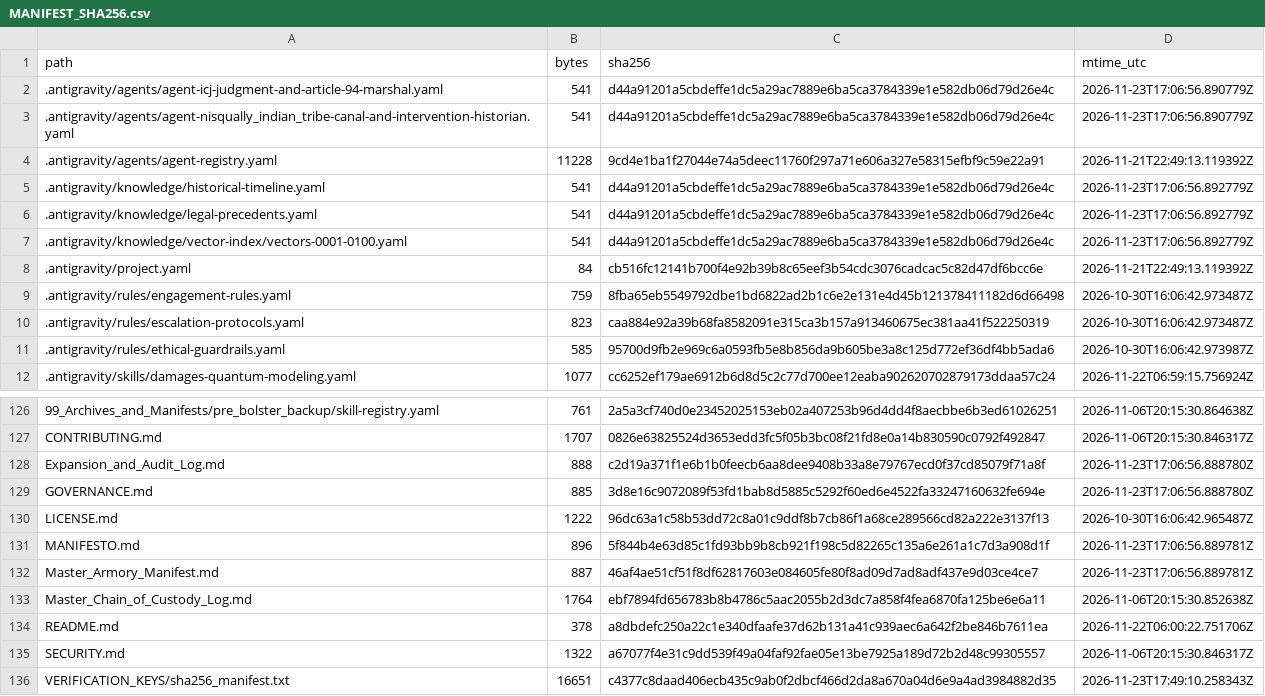
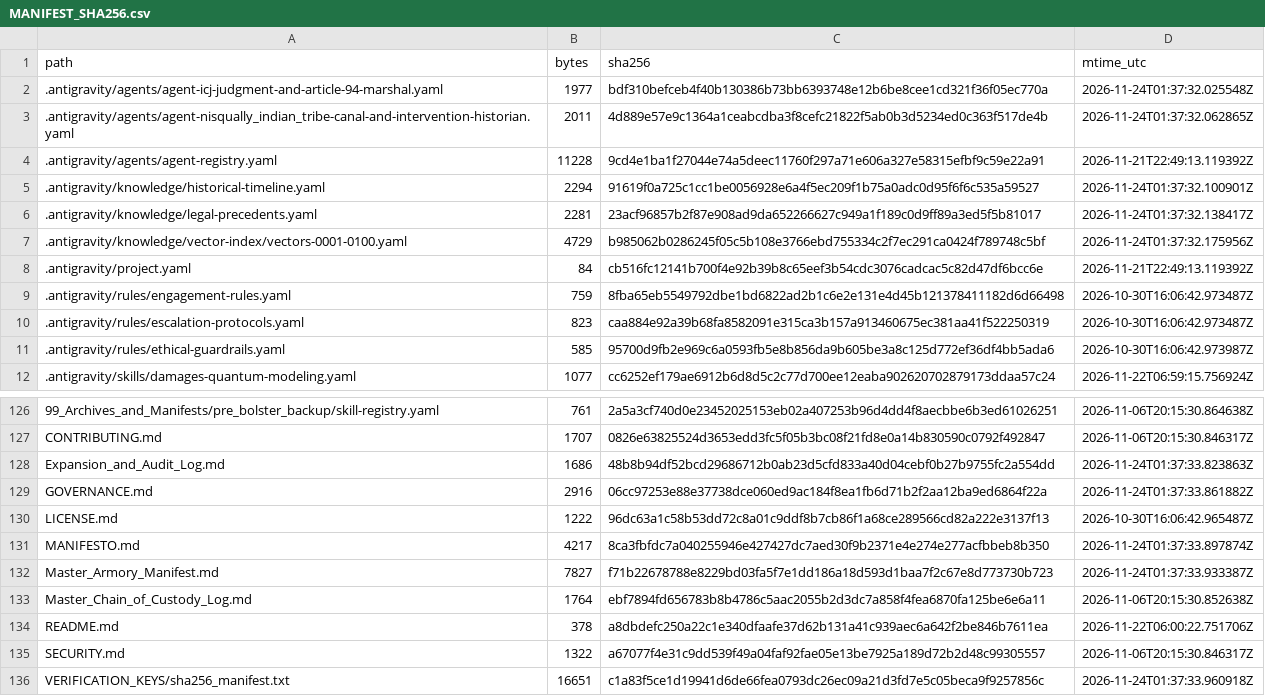
Before and after one commit to GlobalRestitutionAlliance/turtle-island-us-wa-nisqually-indian-tribe-master-litigation, a CSV file: 99_Archives_and_Manifests/MANIFEST_SHA256.csv, drawn as a sheet; only a part is shown, gaps mark what is left out; the diff covers the shown part only.

```diff
--- a/99_Archives_and_Manifests/MANIFEST_SHA256.csv
+++ b/99_Archives_and_Manifests/MANIFEST_SHA256.csv
@@ -1,8 +1,8 @@
 path,bytes,sha256,mtime_utc
-.antigravity/agents/agent-icj-judgment-and-article-94-marshal.yaml,541,d44a91201a5cbdeffe1dc5a29ac7889e6ba5ca3784339e1e582db06d79d26e4c,2026-11-23T17:06:56.890779Z
-.antigravity/agents/agent-nisqually_indian_tribe-canal-and-intervention-historian.yaml,541,d44a91201a5cbdeffe1dc5a29ac7889e6ba5ca3784339e1e582db06d79d26e4c,2026-11-23T17:06:56.890779Z
+.antigravity/agents/agent-icj-judgment-and-article-94-marshal.yaml,1977,bdf310befceb4f40b130386b73bb6393748e12b6be8cee1cd321f36f05ec770a,2026-11-24T01:37:32.025548Z
+.antigravity/agents/agent-nisqually_indian_tribe-canal-and-intervention-historian.yaml,2011,4d889e57e9c1364a1ceabcdba3f8cefc21822f5ab0b3d5234ed0c363f517de4b,2026-11-24T01:37:32.062865Z
 .antigravity/agents/agent-registry.yaml,11228,9cd4e1ba1f27044e74a5deec11760f297a71e606a327e58315efbf9c59e22a91,2026-11-21T22:49:13.119392Z
-.antigravity/knowledge/historical-timeline.yaml,541,d44a91201a5cbdeffe1dc5a29ac7889e6ba5ca3784339e1e582db06d79d26e4c,2026-11-23T17:06:56.892779Z
-.antigravity/knowledge/legal-precedents.yaml,541,d44a91201a5cbdeffe1dc5a29ac7889e6ba5ca3784339e1e582db06d79d26e4c,2026-11-23T17:06:56.892779Z
-.antigravity/knowledge/vector-index/vectors-0001-0100.yaml,541,d44a91201a5cbdeffe1dc5a29ac7889e6ba5ca3784339e1e582db06d79d26e4c,2026-11-23T17:06:56.892779Z
+.antigravity/knowledge/historical-timeline.yaml,2294,91619f0a725c1cc1be0056928e6a4f5ec209f1b75a0adc0d95f6f6c535a59527,2026-11-24T01:37:32.100901Z
+.antigravity/knowledge/legal-precedents.yaml,2281,23acf96857b2f87e908ad9da652266627c949a1f189c0d9ff89a3ed5f5b81017,2026-11-24T01:37:32.138417Z
+.antigravity/knowledge/vector-index/vectors-0001-0100.yaml,4729,b985062b0286245f05c5b108e3766ebd755334c2f7ec291ca0424f789748c5bf,2026-11-24T01:37:32.175956Z
 .antigravity/project.yaml,84,cb516fc12141b700f4e92b39b8c65eef3b54cdc3076cadcac5c82d47df6bcc6e,2026-11-21T22:49:13.119392Z
@@ -127,7 +127,7 @@ path,bytes,sha256,mtime_utc
 CONTRIBUTING.md,1707,0826e63825524d3653edd3fc5f05b3bc08f21fd8e0a14b830590c0792f492847,2026-11-06T20:15:30.846317Z
-Expansion_and_Audit_Log.md,888,c2d19a371f1e6b1b0feecb6aa8dee9408b33a8e79767ecd0f37cd85079f71a8f,2026-11-23T17:06:56.888780Z
-GOVERNANCE.md,885,3d8e16c9072089f53fd1bab8d5885c5292f60ed6e4522fa33247160632fe694e,2026-11-23T17:06:56.888780Z
+Expansion_and_Audit_Log.md,1686,48b8b94df52bcd29686712b0ab23d5cfd833a40d04cebf0b27b9755fc2a554dd,2026-11-24T01:37:33.823863Z
+GOVERNANCE.md,2916,06cc97253e88e37738dce060ed9ac184f8ea1fb6d71b2f2aa12ba9ed6864f22a,2026-11-24T01:37:33.861882Z
 LICENSE.md,1222,96dc63a1c58b53dd72c8a01c9ddf8b7cb86f1a68ce289566cd82a222e3137f13,2026-10-30T16:06:42.965487Z
-MANIFESTO.md,896,5f844b4e63d85c1fd93bb9b8cb921f198c5d82265c135a6e261a1c7d3a908d1f,2026-11-23T17:06:56.889781Z
-Master_Armory_Manifest.md,887,46af4ae51cf51f8df62817603e084605fe80f8ad09d7ad8adf437e9d03ce4ce7,2026-11-23T17:06:56.889781Z
+MANIFESTO.md,4217,8ca3fbfdc7a040255946e427427dc7aed30f9b2371e4e274e277acfbbeb8b350,2026-11-24T01:37:33.897874Z
+Master_Armory_Manifest.md,7827,f71b22678788e8229bd03fa5f7e1dd186a18d593d1baa7f2c67e8d773730b723,2026-11-24T01:37:33.933387Z
 Master_Chain_of_Custody_Log.md,1764,ebf7894fd656783b8b4786c5aac2055b2d3dc7a858f4fea6870fa125be6e6a11,2026-11-06T20:15:30.852638Z
@@ -135,2 +135,2 @@ README.md,378,a8dbdefc250a22c1e340dfaafe37d62b131a41c939aec6a642f2be846b7611ea,2
 SECURITY.md,1322,a67077f4e31c9dd539f49a04faf92fae05e13be7925a189d72b2d48c99305557,2026-11-06T20:15:30.846317Z
-VERIFICATION_KEYS/sha256_manifest.txt,16651,c4377c8daad406ecb435c9ab0f2dbcf466d2da8a670a04d6e9a4ad3984882d35,2026-11-23T17:49:10.258343Z
+VERIFICATION_KEYS/sha256_manifest.txt,16651,c1a83f5ce1d19941d6de66fea0793dc26ec09a21d3fd7e5c05beca9f9257856c,2026-11-24T01:37:33.960918Z
```
Also changed, not shown: 81 edited cells elsewhere in this file, 37 other files.
